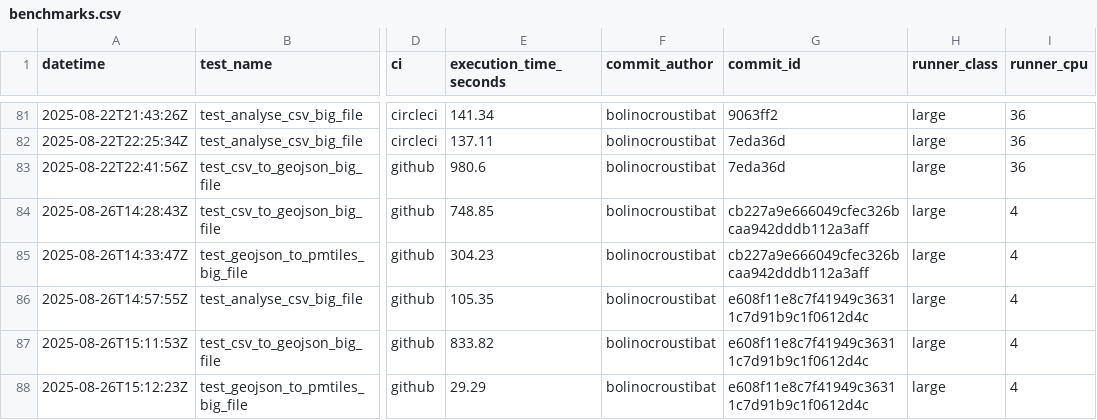
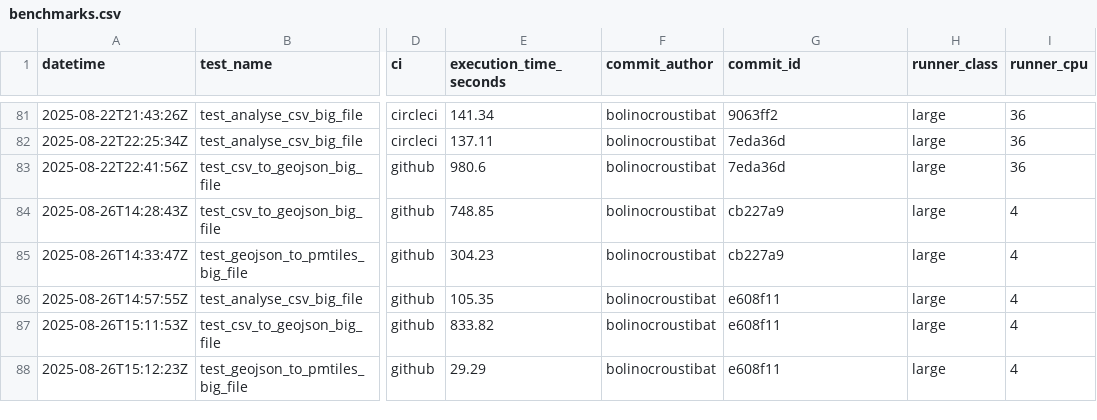
Before and after one commit to datagouv/hydra, a CSV file: .benchmarks/benchmarks.csv, drawn as a sheet; only a part is shown, gaps mark what is left out; the diff names each change by its address in the sheet, - before the commit and + after, or states it on an @@ line.

Commit message:
ci: have github actions use smaller commit hashes

```diff
--- a/.benchmarks/benchmarks.csv
+++ b/.benchmarks/benchmarks.csv
-G84:G85 (commit_id): cb227a9e666049cfec326bcaa942dddb112a3aff
+G84:G85 (commit_id): cb227a9
-G86:G88 (commit_id): e608f11e8c7f41949c36311c7d91b9c1f0612d4c
+G86:G88 (commit_id): e608f11
```
Also changed, not shown: 1 other file.
